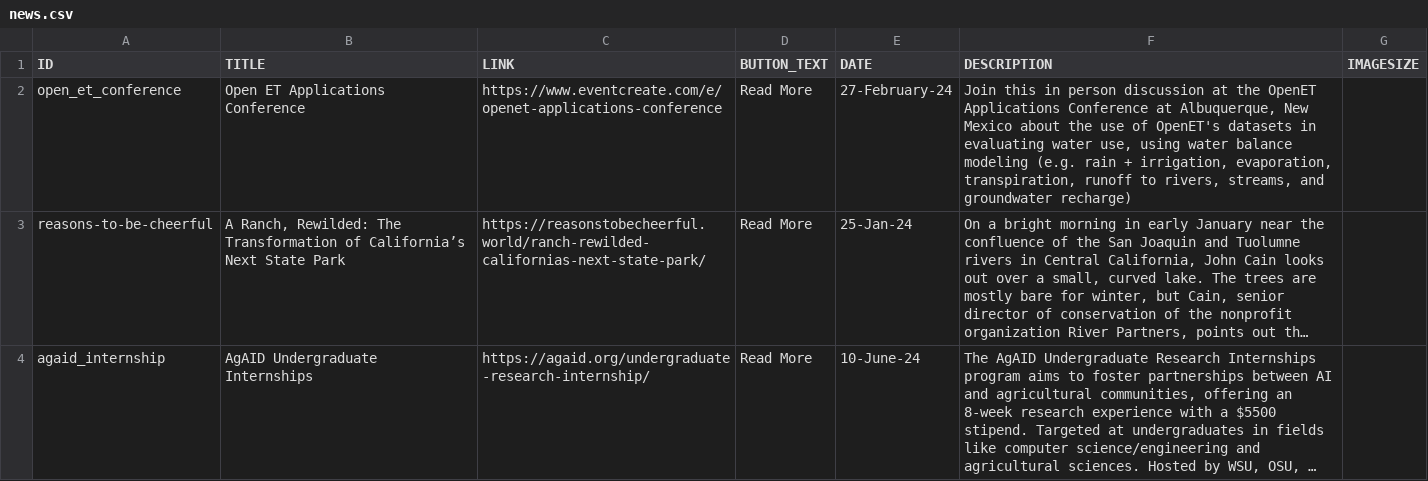
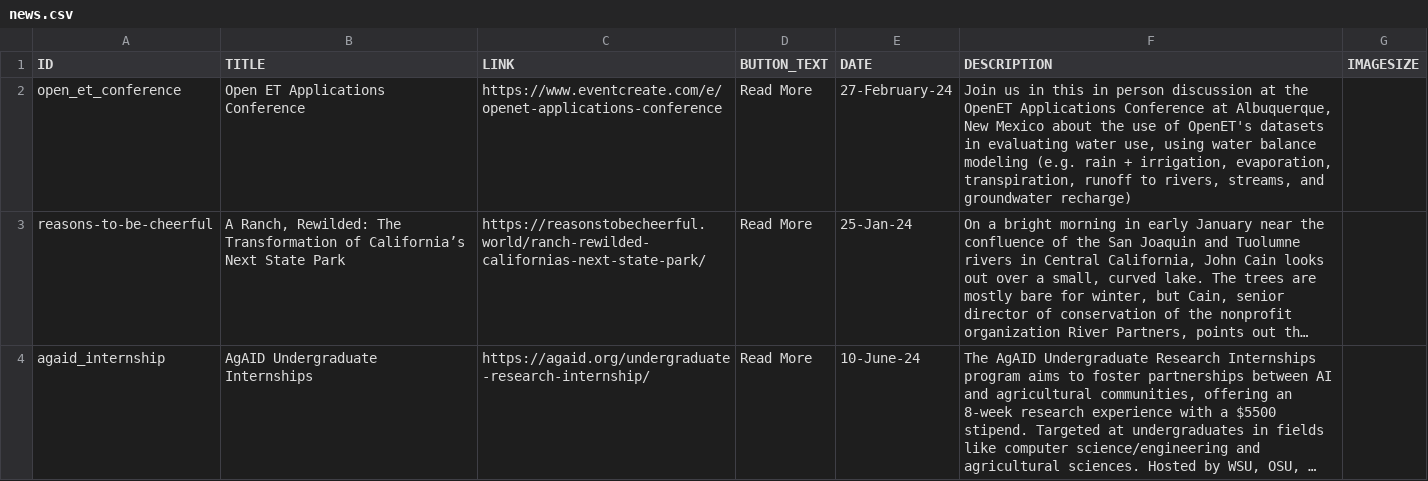
Before and after one commit to citris-ucmerced/SecureWaterFuture, a CSV file: news.csv, drawn as a sheet; only a part is shown; long unchanged cells end in …; the diff names each change by its address in the sheet, - before the commit and + after, or states it on an @@ line.

Commit message:
test

```diff
--- a/news.csv
+++ b/news.csv
-F2 (DESCRIPTION): Join this in…
+F2 (DESCRIPTION): Join us in this in…
```
